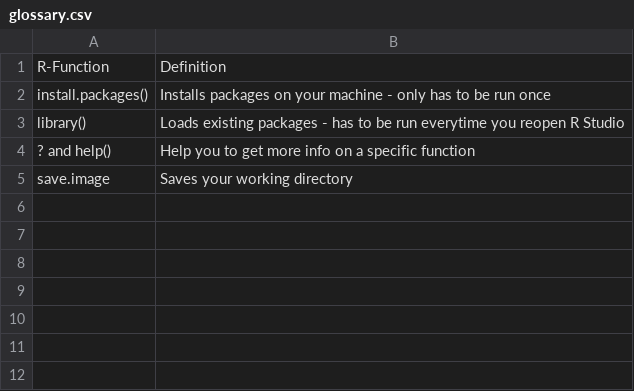
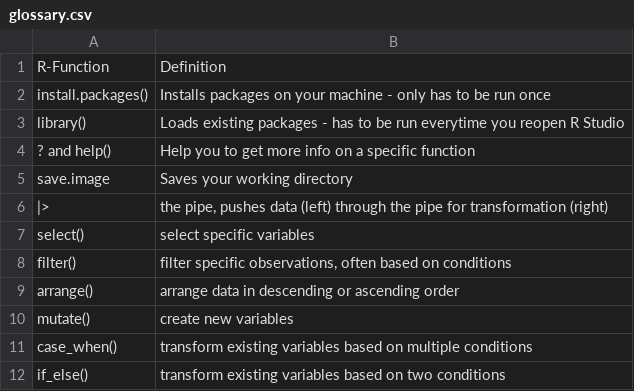
Before and after one commit to media-methods/programming-with-r, a CSV file: files/data/glossary.csv, drawn as a sheet.

```diff
--- a/files/data/glossary.csv
+++ b/files/data/glossary.csv
@@ -5 +5,8 @@ library();Loads existing packages - has to be run everytime you reopen R Studio
 save.image;Saves your working directory
+|>;the pipe, pushes data (left) through the pipe for transformation (right)
+select();select specific variables
+filter();filter specific observations, often based on conditions
+arrange();arrange data in descending or ascending order
+mutate();create new variables
+case_when();transform existing variables based on multiple conditions
+if_else();transform existing variables based on two conditions
```
Also changed, not shown: 29 other files.
